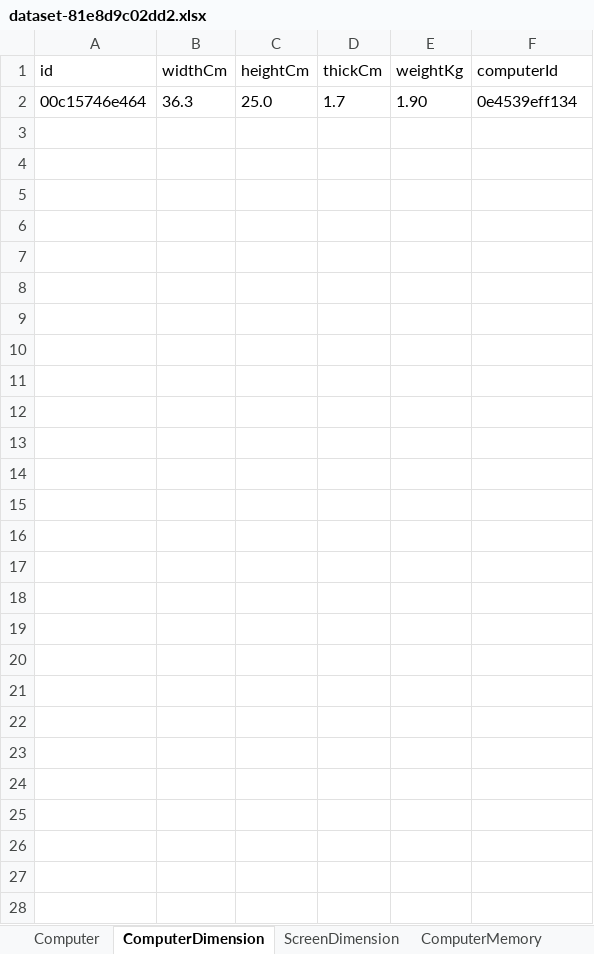
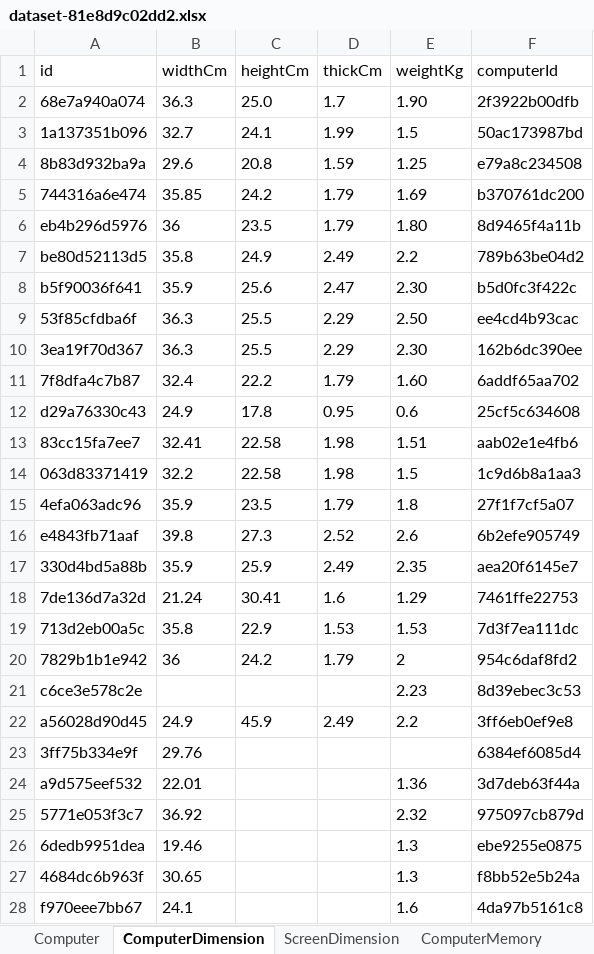
Before and after one commit to MichaellAlavedraMunayco/computer-scrapping, an Excel workbook: src/dataset/dataset-81e8d9c02dd2.xlsx, sheet ComputerDimension, drawn as a sheet; values as stored, in another font and other column widths than the file's, no borders; the diff names each change by its address in the sheet, - before the commit and + after, or states it on an @@ line.

```diff
--- a/src/dataset/dataset-81e8d9c02dd2.xlsx (sheet ComputerDimension)
+++ b/src/dataset/dataset-81e8d9c02dd2.xlsx (sheet ComputerDimension)
-A2 (id): 00c15746e464
+A2 (id): 68e7a940a074
-F2 (computerId): 0e4539eff134
+F2 (computerId): 2f3922b00dfb
+row 3: 1a137351b096 | 32.7 | 24.1 | 1.99 | 1.5 | 50ac173987bd
+row 4: 8b83d932ba9a | 29.6 | 20.8 | 1.59 | 1.25 | e79a8c234508
+row 5: 744316a6e474 | 35.85 | 24.2 | 1.79 | 1.69 | b370761dc200
+row 6: eb4b296d5976 | 36 | 23.5 | 1.79 | 1.80 | 8d9465f4a11b
+row 7: be80d52113d5 | 35.8 | 24.9 | 2.49 | 2.2 | 789b63be04d2
+row 8: b5f90036f641 | 35.9 | 25.6 | 2.47 | 2.30 | b5d0fc3f422c
+row 9: 53f85cfdba6f | 36.3 | 25.5 | 2.29 | 2.50 | ee4cd4b93cac
+row 10: 3ea19f70d367 | 36.3 | 25.5 | 2.29 | 2.30 | 162b6dc390ee
+row 11: 7f8dfa4c7b87 | 32.4 | 22.2 | 1.79 | 1.60 | 6addf65aa702
+row 12: d29a76330c43 | 24.9 | 17.8 | 0.95 | 0.6 | 25cf5c634608
+row 13: 83cc15fa7ee7 | 32.41 | 22.58 | 1.98 | 1.51 | aab02e1e4fb6
+row 14: 063d83371419 | 32.2 | 22.58 | 1.98 | 1.5 | 1c9d6b8a1aa3
+row 15: 4efa063adc96 | 35.9 | 23.5 | 1.79 | 1.8 | 27f1f7cf5a07
+row 16: e4843fb71aaf | 39.8 | 27.3 | 2.52 | 2.6 | 6b2efe905749
+row 17: 330d4bd5a88b | 35.9 | 25.9 | 2.49 | 2.35 | aea20f6145e7
+row 18: 7de136d7a32d | 21.24 | 30.41 | 1.6 | 1.29 | 7461ffe22753
+row 19: 713d2eb00a5c | 35.8 | 22.9 | 1.53 | 1.53 | 7d3f7ea111dc
+row 20: 7829b1b1e942 | 36 | 24.2 | 1.79 | 2 | 954c6daf8fd2
+row 21: c6ce3e578c2e |  |  |  | 2.23 | 8d39ebec3c53
+row 22: a56028d90d45 | 24.9 | 45.9 | 2.49 | 2.2 | 3ff6eb0ef9e8
+row 23: 3ff75b334e9f | 29.76 |  |  |  | 6384ef6085d4
+row 24: a9d575eef532 | 22.01 |  |  | 1.36 | 3d7deb63f44a
+row 25: 5771e053f3c7 | 36.92 |  |  | 2.32 | 975097cb879d
+row 26: 6dedb9951dea | 19.46 |  |  | 1.3 | ebe9255e0875
+row 27: 4684dc6b963f | 30.65 |  |  | 1.3 | f8bb52e5b24a
+row 28: f970eee7bb67 | 24.1 |  |  | 1.6 | 4da97b5161c8
```
Also changed, not shown: sheet Computer, sheet Input, sheet Price, sheet Processor, sheet Disk, sheet ComputerMemory, 7 more sheets, 18 other files.
